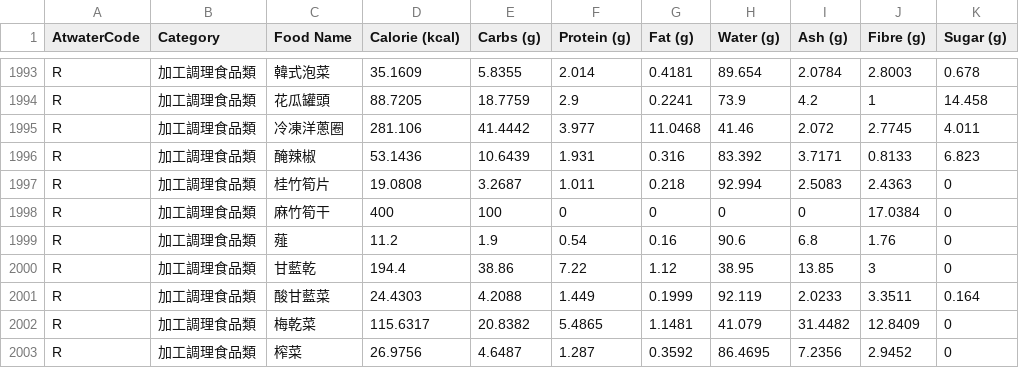
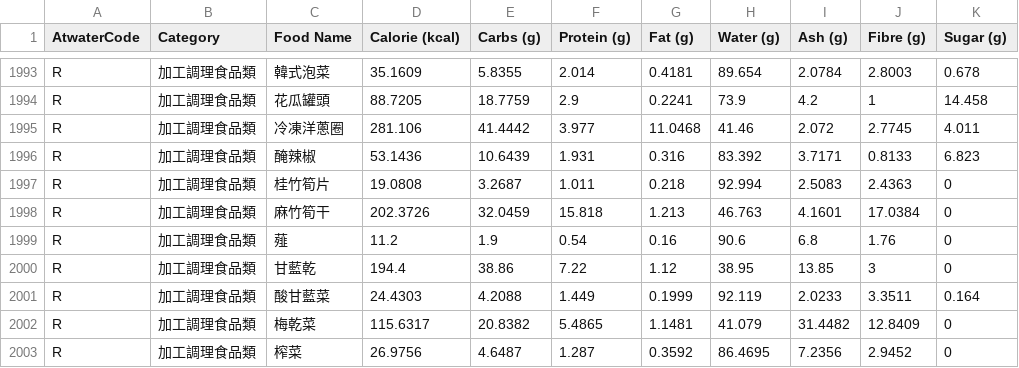
Before and after one commit to Nutrient-Ranking/Calories-Distribution, a CSV file: food_data.csv, drawn as a sheet; only a part is shown, gaps mark what is left out; the diff names each change by its address in the sheet, - before the commit and + after, or states it on an @@ line.

Commit message:
Add files via upload

```diff
--- a/food_data.csv
+++ b/food_data.csv
-D1998 (Calorie (kcal)): 400
+D1998 (Calorie (kcal)): 202.3726
-E1998 (Carbs (g)): 100
+E1998 (Carbs (g)): 32.0459
-F1998 (Protein (g)): 0
+F1998 (Protein (g)): 15.818
-G1998 (Fat (g)): 0
+G1998 (Fat (g)): 1.213
-H1998 (Water (g)): 0
+H1998 (Water (g)): 46.763
-I1998 (Ash (g)): 0
+I1998 (Ash (g)): 4.1601
```
